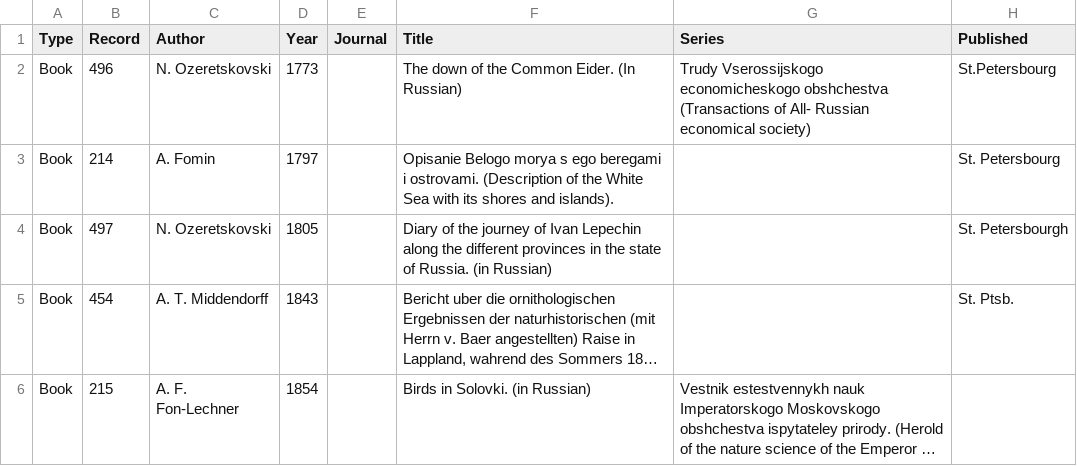
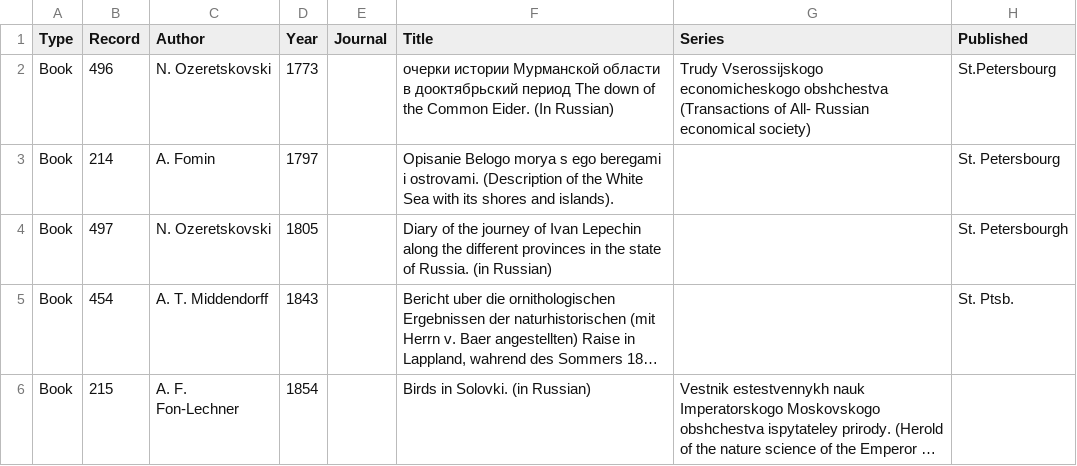
Before and after one commit to Antzee1/polarinst, a CSV file: data/POLAR-2.csv, drawn as a sheet; only a part is shown; long unchanged cells end in …; the diff names each change by its address in the sheet, - before the commit and + after, or states it on an @@ line.

```diff
--- a/data/POLAR-2.csv
+++ b/data/POLAR-2.csv
-F2 (Title): The down…
+F2 (Title): очерки истории Мурманской области в дооктябрьский период The down…
```
Also changed, not shown: 1 other file.
